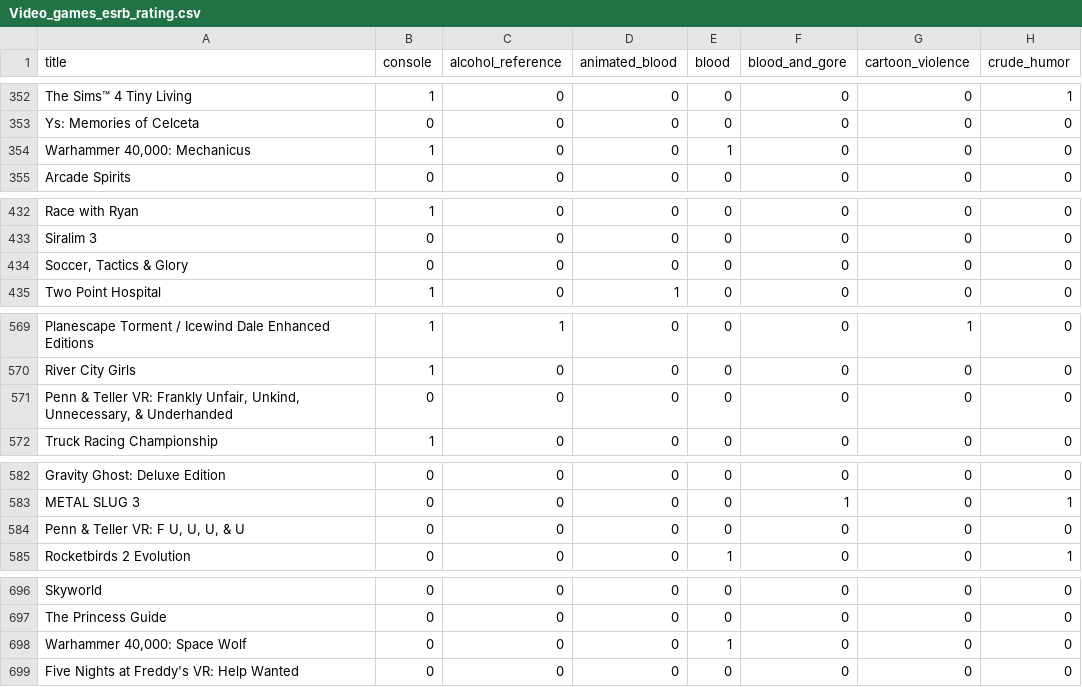
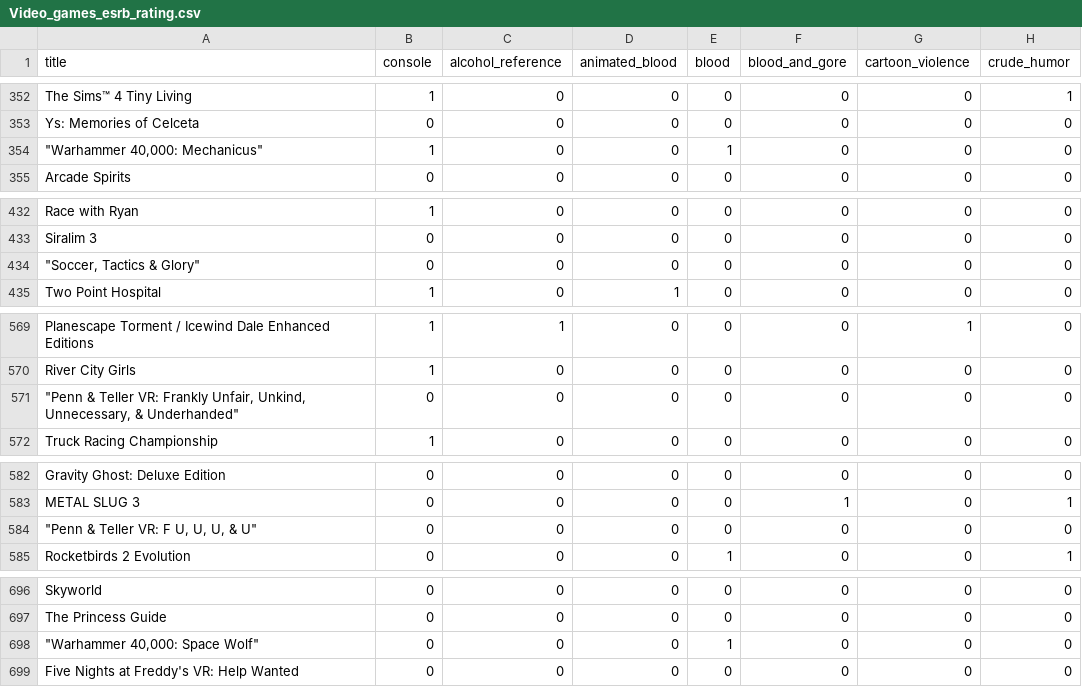
Before and after one commit to nandatanda/csci-370, a CSV file: data/Video_games_esrb_rating.csv, drawn as a sheet; only a part is shown, gaps mark what is left out; the diff covers the shown part only; the diff names each change by its address in the sheet, - before the commit and + after, or states it on an @@ line.

Commit message:
CSV change
Changed fields to have quotes where commas are in name

```diff
--- a/data/Video_games_esrb_rating.csv
+++ b/data/Video_games_esrb_rating.csv
-A354 (title): Warhammer 40,000: Mechanicus
+A354 (title): "Warhammer 40,000: Mechanicus"
-A434 (title): Soccer, Tactics & Glory
+A434 (title): "Soccer, Tactics & Glory"
-A571 (title): Penn & Teller VR: Frankly Unfair, Unkind, Unnecessary, & Underhanded
+A571 (title): "Penn & Teller VR: Frankly Unfair, Unkind, Unnecessary, & Underhanded"
-A584 (title): Penn & Teller VR: F U, U, U, & U
+A584 (title): "Penn & Teller VR: F U, U, U, & U"
-A698 (title): Warhammer 40,000: Space Wolf
+A698 (title): "Warhammer 40,000: Space Wolf"
```
Also changed, not shown: 6 edited cells elsewhere in this file.
